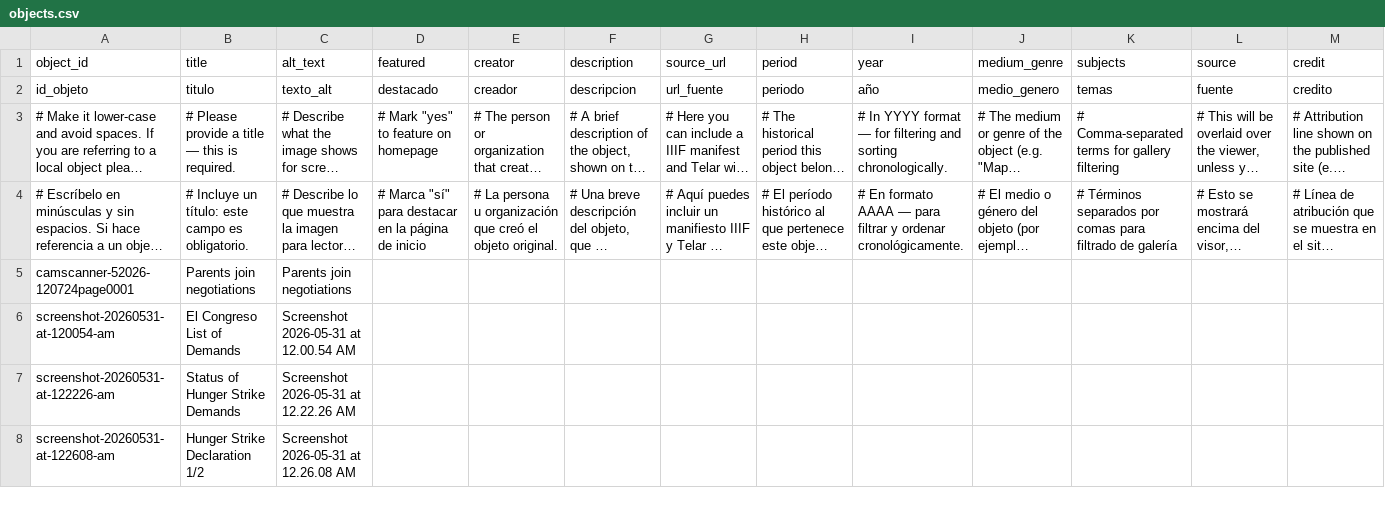
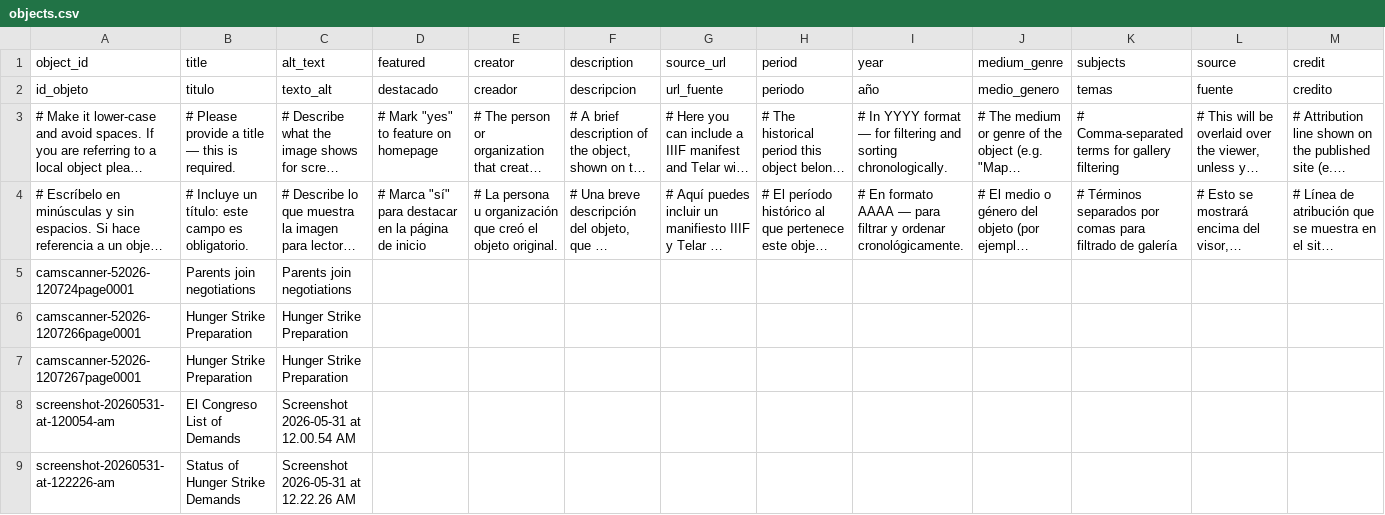
Before and after one commit to jessepreciadoo/90s-chicanos, a CSV file: telar-content/spreadsheets/objects.csv, drawn as a sheet; only a part is shown; the shorter side is filled out with more unchanged rows; long unchanged cells end in …; rows hold the shown columns only; the diff names each change by its address in the sheet, - before the commit and + after, or states it on an @@ line.

Commit message:
Add camscanner-52026-1207266page0001, camscanner-52026-1207267page0001 via Telar Compositor [skip ci]

```diff
--- a/telar-content/spreadsheets/objects.csv
+++ b/telar-content/spreadsheets/objects.csv
+row 6: camscanner-52026-1207266page0001 | Hunger Strike Preparation | Hunger Strike Preparation
+row 7: camscanner-52026-1207267page0001 | Hunger Strike Preparation | Hunger Strike Preparation
```
Also changed, not shown: 2 other files.
